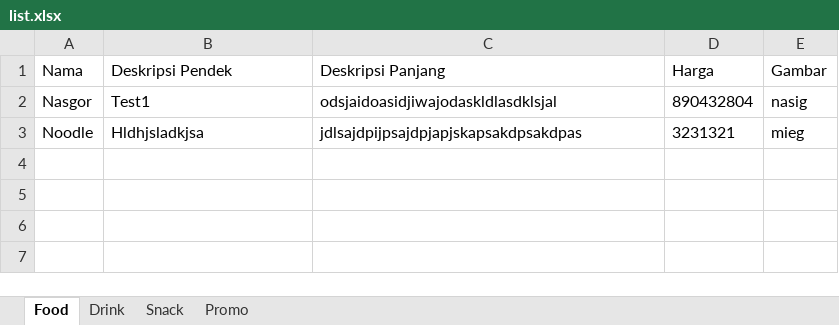
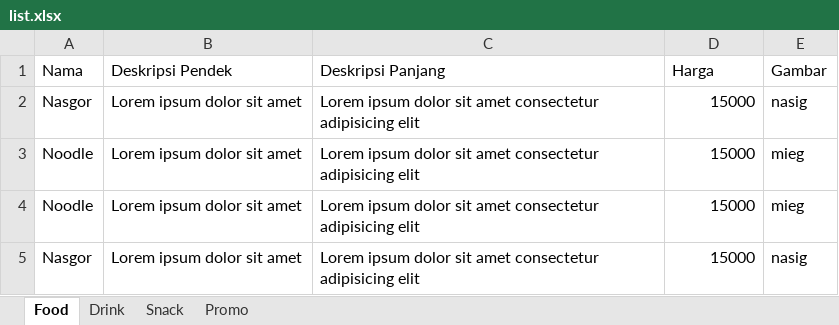
Before and after one commit to tsanyqudsi/menu-simple-kit, an Excel workbook: workspaces/msk/src/configs/menu/list.xlsx, sheet Food, drawn as a sheet; values as stored, in another font and other column widths than the file's, no borders; the diff names each change by its address in the sheet, - before the commit and + after, or states it on an @@ line.

```diff
--- a/workspaces/msk/src/configs/menu/list.xlsx (sheet Food)
+++ b/workspaces/msk/src/configs/menu/list.xlsx (sheet Food)
-B2 (Deskripsi Pendek): Test1
+B2 (Deskripsi Pendek): Lorem ipsum dolor sit amet
-C2 (Deskripsi Panjang): odsjaidoasidjiwajodaskldlasdklsjal
+C2 (Deskripsi Panjang): Lorem ipsum dolor sit amet consectetur adipisicing elit
-D2 (Harga): 890432804
+D2 (Harga): 15000
-B3 (Deskripsi Pendek): Hldhjsladkjsa
+B3 (Deskripsi Pendek): Lorem ipsum dolor sit amet
-C3 (Deskripsi Panjang): jdlsajdpijpsajdpjapjskapsakdpsakdpas
+C3 (Deskripsi Panjang): Lorem ipsum dolor sit amet consectetur adipisicing elit
-D3 (Harga): 3231321
+D3 (Harga): 15000
+row 4: Noodle | Lorem ipsum dolor sit amet | Lorem ipsum dolor sit amet consectetur adipisicing elit | 15000 | mieg
+row 5: Nasgor | Lorem ipsum dolor sit amet | Lorem ipsum dolor sit amet consectetur adipisicing elit | 15000 | nasig
```
Also changed, not shown: 8 other files.
